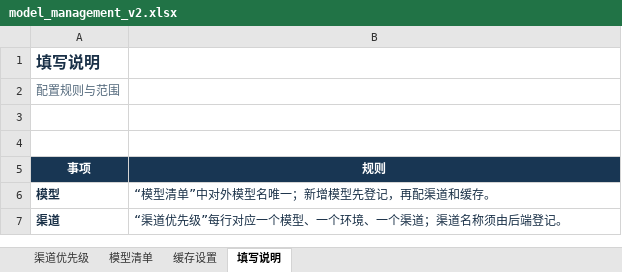
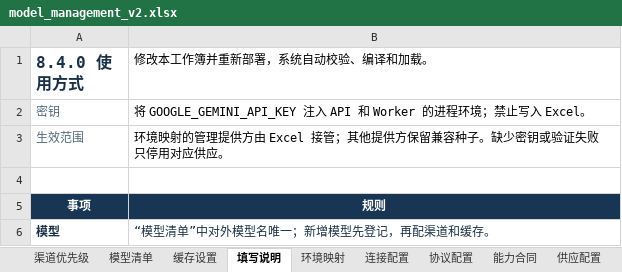
Before and after one commit to jiejie52/model-relay, an Excel workbook: config/model_management_v2.xlsx, sheet 填写说明, drawn as a sheet; only a part is shown; the shorter side is filled out with more unchanged rows; values as stored, in another font and other column widths than the file's, no borders; table styles not drawn; removed rows and columns are numbered as before the commit, all else as after; the diff names each change by its address in the sheet, - before the commit and + after, or states it on an @@ line.

```diff
--- a/config/model_management_v2.xlsx (sheet 填写说明)
+++ b/config/model_management_v2.xlsx (sheet 填写说明)
+sheet tab: 环境映射
+sheet tab: 连接配置
+sheet tab: 协议配置
+sheet tab: 能力合同
+sheet tab: 供应配置
-row 1: 填写说明
-row 2: 配置规则与范围
-row 1: (empty)
+row 1: 8.4.0 使用方式 | 修改本工作簿并重新部署，系统自动校验、编译和加载。
+row 2: 密钥 | 将 GOOGLE_GEMINI_API_KEY 注入 API 和 Worker 的进程环境；禁止写入 Excel。
+row 3: 生效范围 | 环境映射的管理提供方由 Excel 接管；其他提供方保留兼容种子。缺少密钥或验证失败只停用对应供应。
```
Also changed, not shown: sheet 渠道优先级, sheet 模型清单, sheet 缓存设置, 33 other files.
